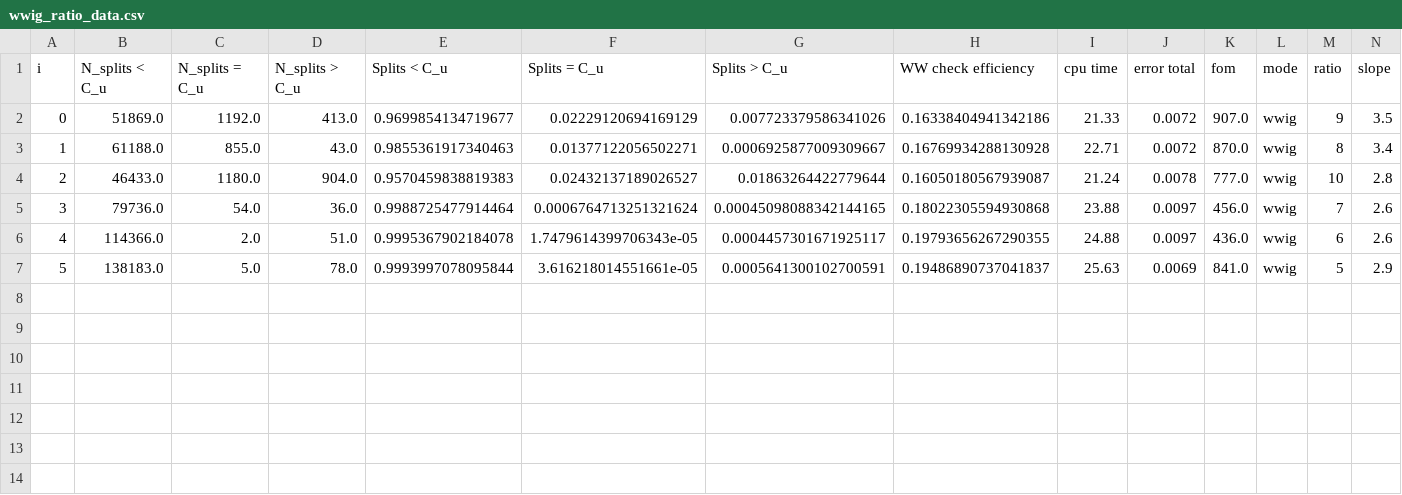
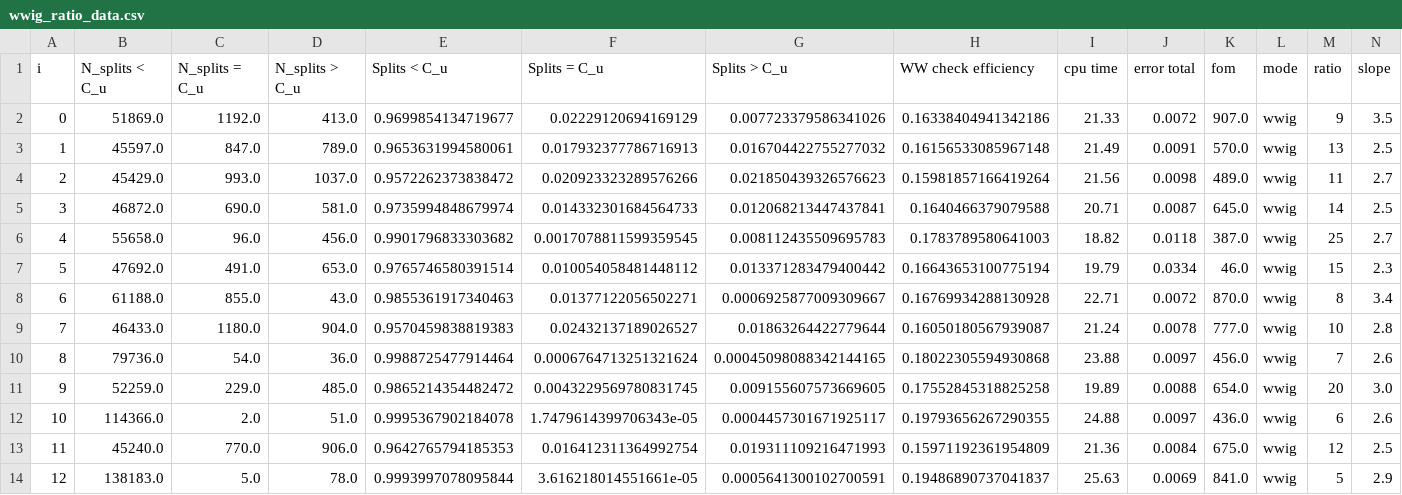
Before and after one commit to kkiesling/particle-tracking-ww, a CSV file: performance-analysis/analysis/csv/wwig_ratio_data.csv, drawn as a sheet; only a part is shown; addresses are those after the commit; rows hold the shown columns only; the diff names each change by its address in the sheet, - before the commit and + after, or states it on an @@ line.

Commit message:
new run data

```diff
--- a/performance-analysis/analysis/csv/wwig_ratio_data.csv
+++ b/performance-analysis/analysis/csv/wwig_ratio_data.csv
+row 3: 1 | 45597.0 | 847.0 | 789.0 | 0.9653631994580061 | 0.017932377786716913 | 0.016704422755277032 | 0.16156533085967148 | 21.49 | 0.0091 | 570.0 | wwig | 13 | 2.5
+row 4: 2 | 45429.0 | 993.0 | 1037.0 | 0.9572262373838472 | 0.020923323289576266 | 0.021850439326576623 | 0.15981857166419264 | 21.56 | 0.0098 | 489.0 | wwig | 11 | 2.7
+row 5: 3 | 46872.0 | 690.0 | 581.0 | 0.9735994848679974 | 0.014332301684564733 | 0.012068213447437841 | 0.1640466379079588 | 20.71 | 0.0087 | 645.0 | wwig | 14 | 2.5
+row 6: 4 | 55658.0 | 96.0 | 456.0 | 0.9901796833303682 | 0.0017078811599359545 | 0.008112435509695783 | 0.1783789580641003 | 18.82 | 0.0118 | 387.0 | wwig | 25 | 2.7
+row 7: 5 | 47692.0 | 491.0 | 653.0 | 0.9765746580391514 | 0.010054058481448112 | 0.013371283479400442 | 0.16643653100775194 | 19.79 | 0.0334 | 46.0 | wwig | 15 | 2.3
@@ column A (i) renumbered from row 8 down @@
+row 11: 9 | 52259.0 | 229.0 | 485.0 | 0.9865214354482472 | 0.0043229569780831745 | 0.009155607573669605 | 0.17552845318825258 | 19.89 | 0.0088 | 654.0 | wwig | 20 | 3.0
+row 13: 11 | 45240.0 | 770.0 | 906.0 | 0.9642765794185353 | 0.016412311364992754 | 0.019311109216471993 | 0.15971192361954809 | 21.36 | 0.0084 | 675.0 | wwig | 12 | 2.5
```
Also changed, not shown: 10 other files.
